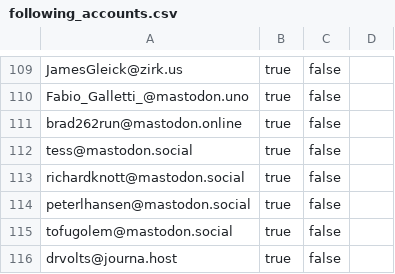
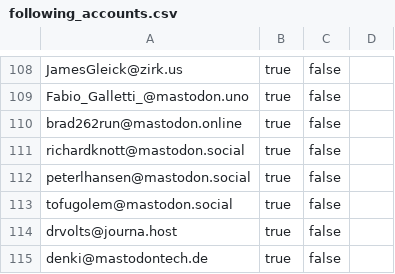
Before and after one commit to burakbayramli/nomadicterrain, a CSV file: static/following_accounts.csv, drawn as a sheet; only a part is shown, gaps mark what is left out; the shorter side is filled out with more unchanged rows; removed rows and columns are numbered as before the commit, all else as after; the diff covers the shown part only; the diff names each change by its address in the sheet, - before the commit and + after, or states it on an @@ line.

```diff
--- a/static/following_accounts.csv
+++ b/static/following_accounts.csv
-row 112: tess@mastodon.social | true | false
```
Also changed, not shown: 5 added rows and 6 removed rows elsewhere in this file.
